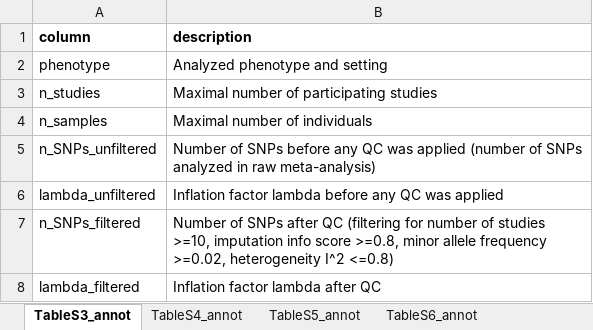
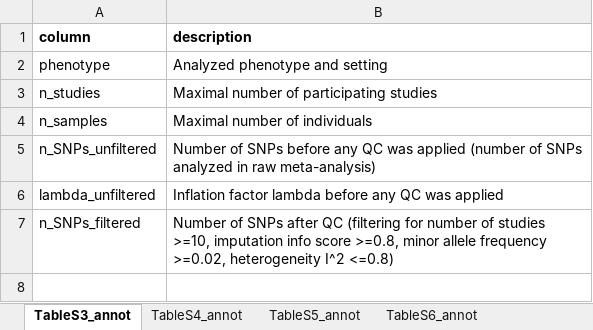
Before and after one commit to GenStatLeipzig/CKDGen_ChrX, an Excel workbook: tables/SupplementalTables_Annotation.xlsx, sheet TableS3_annot, drawn as a sheet; values as stored, in another font and other column widths than the file's, no borders; the diff names each change by its address in the sheet, - before the commit and + after, or states it on an @@ line.

Commit message:
update script to generate supplemental tables

```diff
--- a/tables/SupplementalTables_Annotation.xlsx (sheet TableS3_annot)
+++ b/tables/SupplementalTables_Annotation.xlsx (sheet TableS3_annot)
-row 8: lambda_filtered | Inflation factor lambda after QC
```
Also changed, not shown: sheet TableS10_annot, sheet TableS7_annot, sheet TableS9_annot, other sheet tabs, 2 other files.
